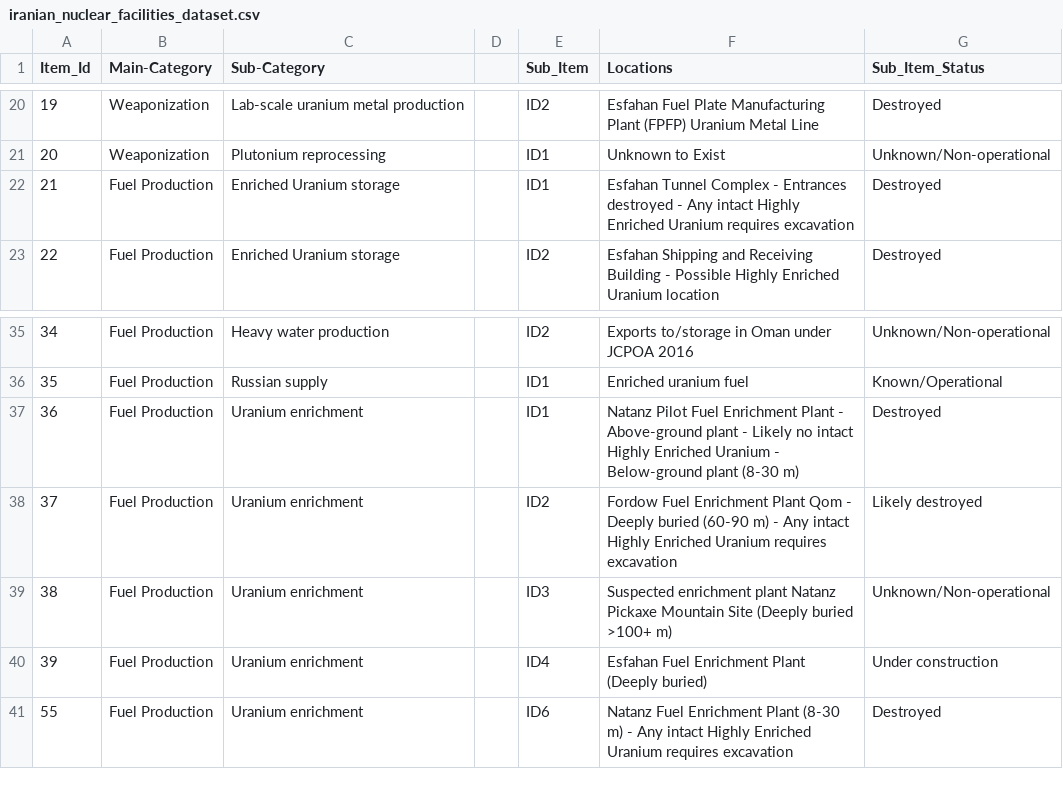
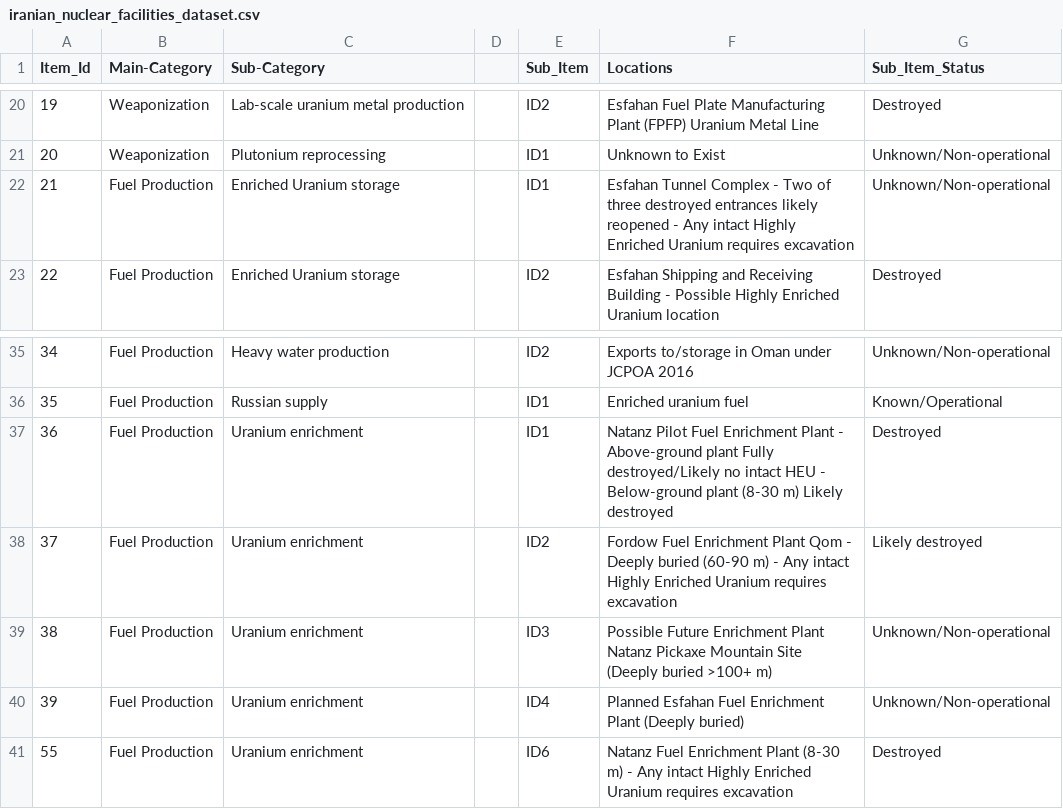
Before and after one commit to fddvisuals/nuclear-flowchart, a CSV file: dist/iranian_nuclear_facilities_dataset.csv, drawn as a sheet; only a part is shown, gaps mark what is left out.

```diff
--- a/dist/iranian_nuclear_facilities_dataset.csv
+++ b/dist/iranian_nuclear_facilities_dataset.csv
@@ -21,3 +21,3 @@ Item_Id,Main-Category,Sub-Category,,Sub_Item,Locations,Sub_Item_Status
 20,Weaponization,Plutonium reprocessing,,ID1,Unknown to Exist,Unknown/Non-operational
-21,Fuel Production,Enriched Uranium storage,,ID1,Esfahan Tunnel Complex - Entrances destroyed - Any intact Highly Enriched Uranium requires excavation,Destroyed
+21,Fuel Production,Enriched Uranium storage,,ID1,Esfahan Tunnel Complex - Two of three destroyed entrances likely reopened - Any intact Highly Enriched Uranium requires excavation,Unknown/Non-operational
 22,Fuel Production,Enriched Uranium storage,,ID2,Esfahan Shipping and Receiving Building - Possible Highly Enriched Uranium location,Destroyed
@@ -36,6 +36,6 @@ Item_Id,Main-Category,Sub-Category,,Sub_Item,Locations,Sub_Item_Status
 35,Fuel Production,Russian supply,,ID1,Enriched uranium fuel,Known/Operational
-36,Fuel Production,Uranium enrichment,,ID1,Natanz Pilot Fuel Enrichment Plant - Above-ground plant - Likely no intact Highly Enriched Uranium - Below-ground plant (8-30 m),Destroyed
+36,Fuel Production,Uranium enrichment,,ID1,Natanz Pilot Fuel Enrichment Plant - Above-ground plant Fully destroyed/Likely no intact HEU - Below-ground plant (8-30 m) Likely destroyed,Destroyed
 37,Fuel Production,Uranium enrichment,,ID2,Fordow Fuel Enrichment Plant Qom - Deeply buried (60-90 m) - Any intact Highly Enriched Uranium requires excavation,Likely destroyed
-38,Fuel Production,Uranium enrichment,,ID3,Suspected enrichment plant Natanz Pickaxe Mountain Site (Deeply buried >100+ m),Unknown/Non-operational
-39,Fuel Production,Uranium enrichment,,ID4,Esfahan Fuel Enrichment Plant (Deeply buried),Under construction
+38,Fuel Production,Uranium enrichment,,ID3,Possible Future Enrichment Plant Natanz Pickaxe Mountain Site (Deeply buried >100+ m),Unknown/Non-operational
+39,Fuel Production,Uranium enrichment,,ID4,Planned Esfahan Fuel Enrichment Plant (Deeply buried),Unknown/Non-operational
 55,Fuel Production,Uranium enrichment,,ID6,Natanz Fuel Enrichment Plant (8-30 m) - Any intact Highly Enriched Uranium requires excavation,Destroyed
```
Also changed, not shown: public/iranian_nuclear_facilities_dataset.csv, 18 other files.
